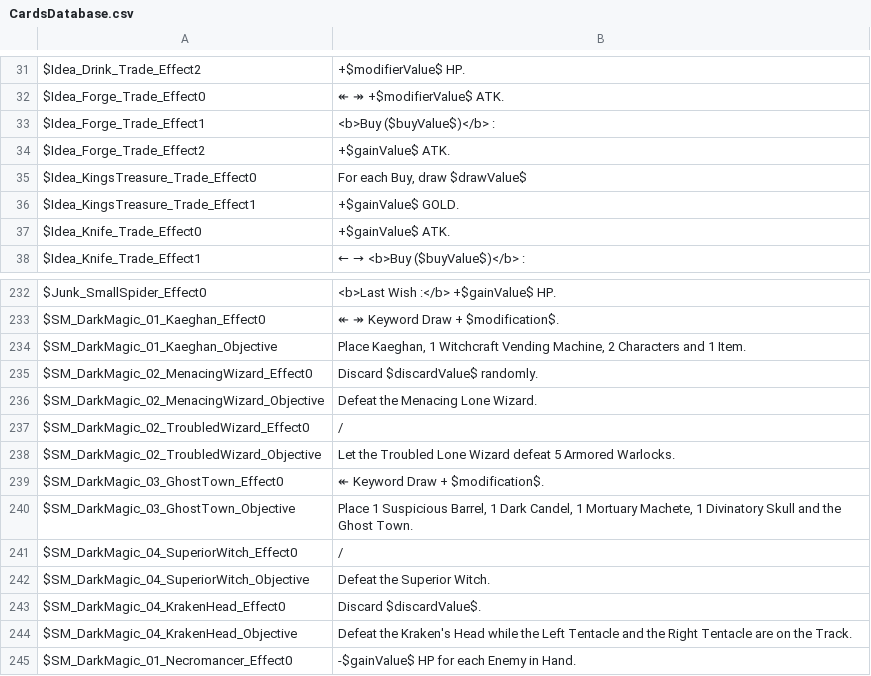
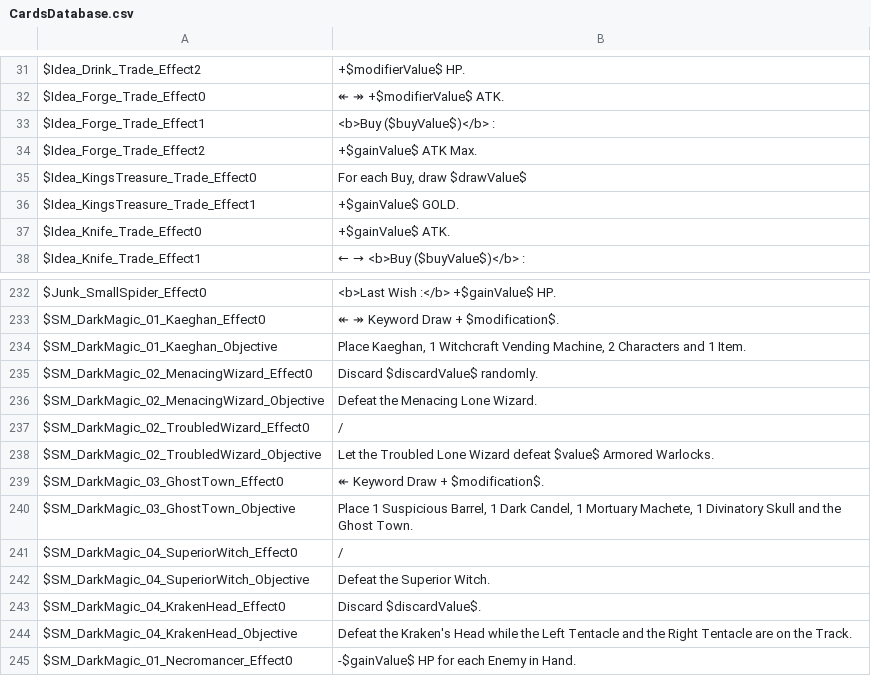
Before and after one commit to thomasdepraz/TaleTellerRepo, a CSV file: TaleTeller Prototypes/Assets/Localization/Files/CardsDatabase.csv, drawn as a sheet; only a part is shown, gaps mark what is left out.

```diff
--- a/TaleTeller Prototypes/Assets/Localization/Files/CardsDatabase.csv
+++ b/TaleTeller Prototypes/Assets/Localization/Files/CardsDatabase.csv
@@ -33,3 +33,3 @@ $Idea_Forge_Trade_Effect0	↞ ↠ +$modifierValue$ ATK.
 $Idea_Forge_Trade_Effect1	<b>Buy ($buyValue$)</b> :
-$Idea_Forge_Trade_Effect2	+$gainValue$ ATK.
+$Idea_Forge_Trade_Effect2	+$gainValue$ ATK Max.
 $Idea_KingsTreasure_Trade_Effect0	For each Buy, draw $drawValue$
@@ -237,3 +237,3 @@ $SM_DarkMagic_02_MenacingWizard_Objective	Defeat the Menacing Lone Wizard.
 $SM_DarkMagic_02_TroubledWizard_Effect0	/
-$SM_DarkMagic_02_TroubledWizard_Objective	Let the Troubled Lone Wizard defeat 5 Armored Warlocks.
+$SM_DarkMagic_02_TroubledWizard_Objective	Let the Troubled Lone Wizard defeat $value$ Armored Warlocks.
 $SM_DarkMagic_03_GhostTown_Effect0	↞ Keyword Draw + $modification$.
```
Also changed, not shown: 37 other files.
